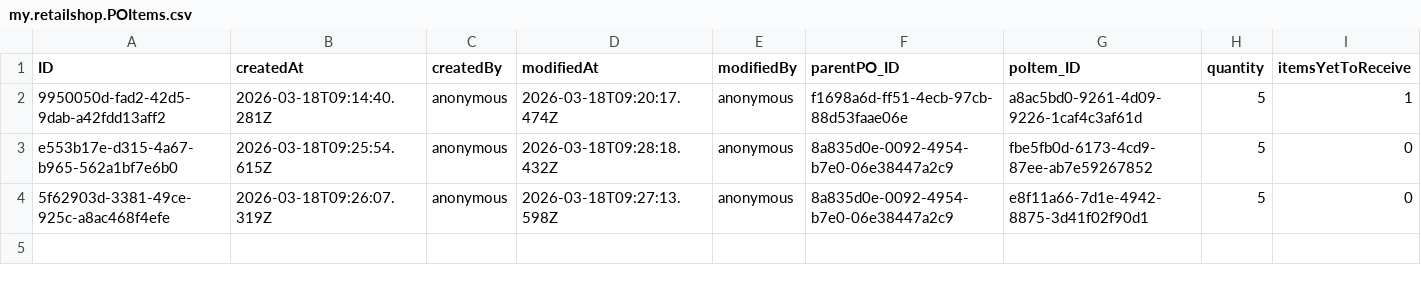
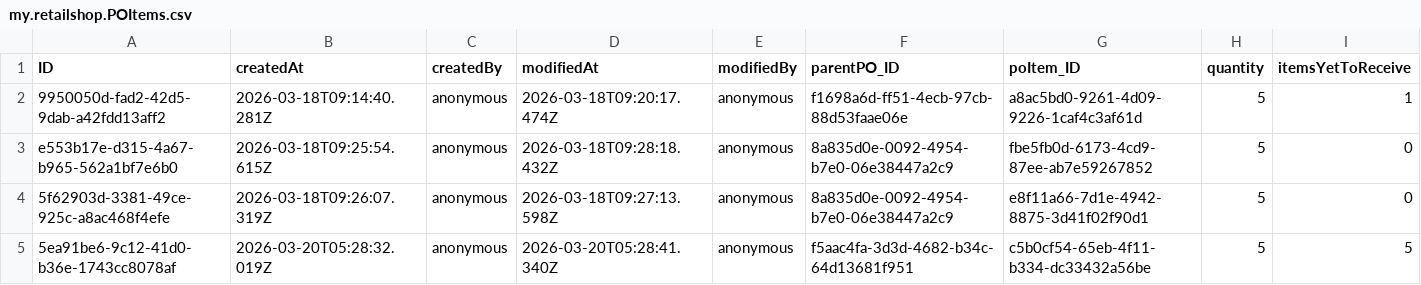
Before and after one commit to Shobhitha-Bhat/Retail_Inventory_And_Billing_Mgmt_System-V2-, a CSV file: db/data/my.retailshop.POItems.csv, drawn as a sheet.

```diff
--- a/db/data/my.retailshop.POItems.csv
+++ b/db/data/my.retailshop.POItems.csv
@@ -4 +4,2 @@ e553b17e-d315-4a67-b965-562a1bf7e6b0,2026-03-18T09:25:54.615Z,anonymous,2026-03-
 5f62903d-3381-49ce-925c-a8ac468f4efe,2026-03-18T09:26:07.319Z,anonymous,2026-03-18T09:27:13.598Z,anonymous,8a835d0e-0092-4954-b7e0-06e38447a2c9,e8f11a66-7d1e-4942-8875-3d41f02f90d1,5,0
+5ea91be6-9c12-41d0-b36e-1743cc8078af,2026-03-20T05:28:32.019Z,anonymous,2026-03-20T05:28:41.340Z,anonymous,f5aac4fa-3d3d-4682-b34c-64d13681f951,c5b0cf54-65eb-4f11-b334-dc33432a56be,5,5
```
Also changed, not shown: db/data/my.retailshop.DistributorOrderItems.csv, db/data/my.retailshop.GR.csv, 35 other files.
